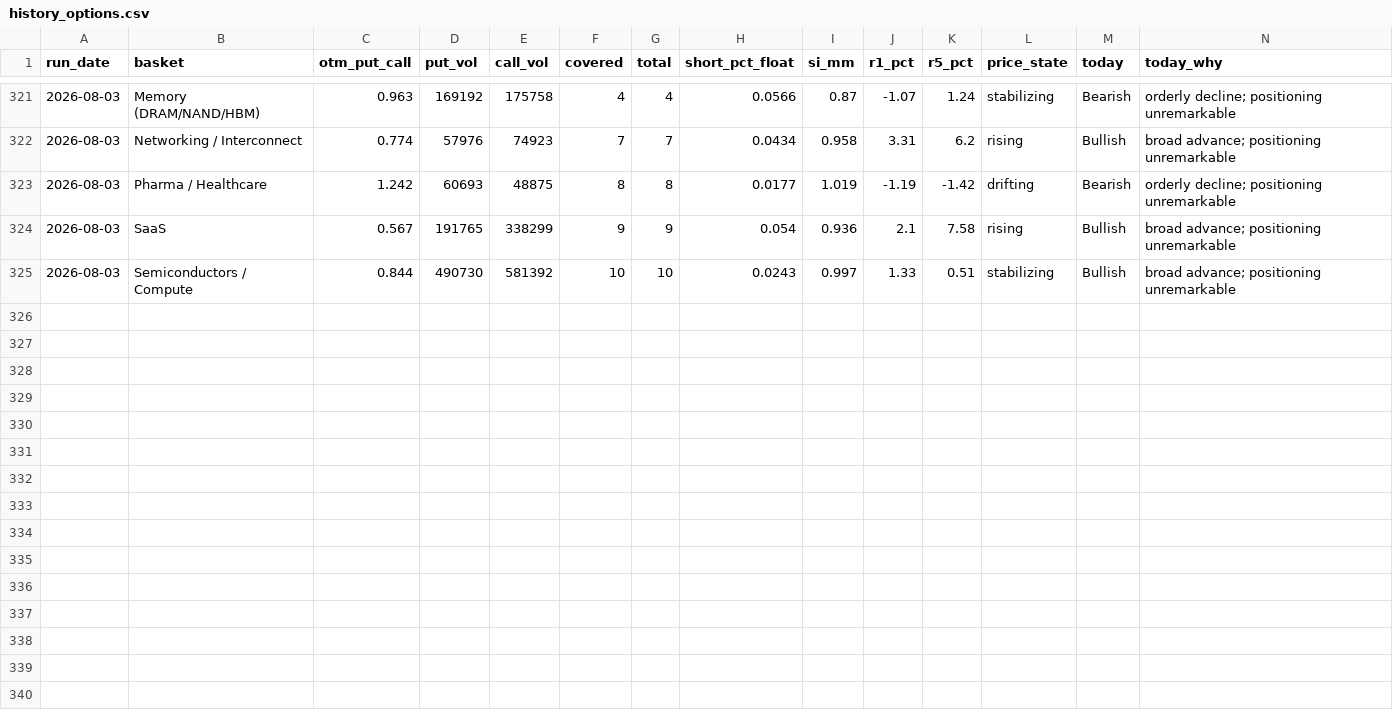
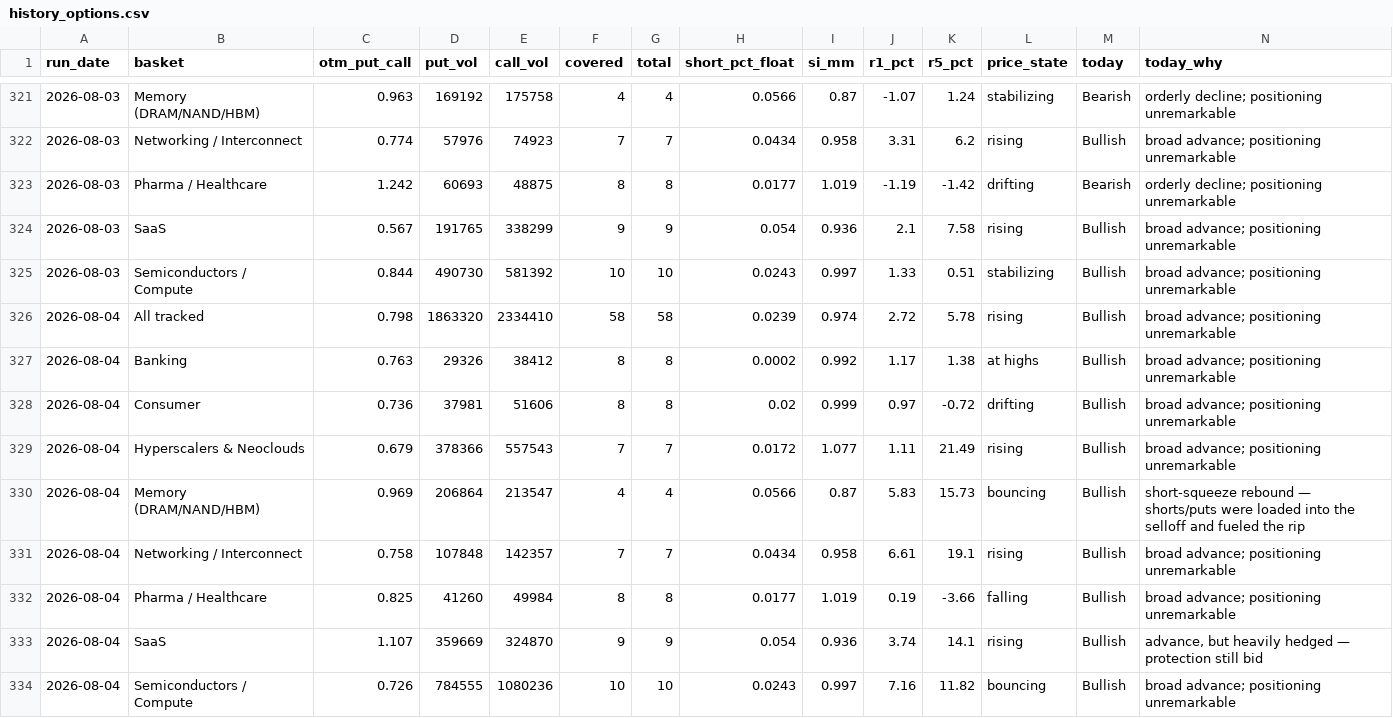
Before and after one commit to saumikvij-gif/Market-Summary-Bot, a CSV file: history_options.csv, drawn as a sheet; only a part is shown, gaps mark what is left out.

```diff
--- a/history_options.csv
+++ b/history_options.csv
@@ -325 +325,10 @@ run_date,basket,otm_put_call,put_vol,call_vol,covered,total,short_pct_float,si_m
 2026-08-03,Semiconductors / Compute,0.844,490730,581392,10,10,0.0243,0.997,1.33,0.51,stabilizing,Bullish,broad advance; positioning unremarkable
+2026-08-04,All tracked,0.798,1863320,2334410,58,58,0.0239,0.974,2.72,5.78,rising,Bullish,broad advance; positioning unremarkable
+2026-08-04,Banking,0.763,29326,38412,8,8,0.0002,0.992,1.17,1.38,at highs,Bullish,broad advance; positioning unremarkable
+2026-08-04,Consumer,0.736,37981,51606,8,8,0.02,0.999,0.97,-0.72,drifting,Bullish,broad advance; positioning unremarkable
+2026-08-04,Hyperscalers & Neoclouds,0.679,378366,557543,7,7,0.0172,1.077,1.11,21.49,rising,Bullish,broad advance; positioning unremarkable
+2026-08-04,Memory (DRAM/NAND/HBM),0.969,206864,213547,4,4,0.0566,0.87,5.83,15.73,bouncing,Bullish,short-squeeze rebound — shorts/puts were loaded into the selloff and fueled the rip
+2026-08-04,Networking / Interconnect,0.758,107848,142357,7,7,0.0434,0.958,6.61,19.1,rising,Bullish,broad advance; positioning unremarkable
+2026-08-04,Pharma / Healthcare,0.825,41260,49984,8,8,0.0177,1.019,0.19,-3.66,falling,Bullish,broad advance; positioning unremarkable
+2026-08-04,SaaS,1.107,359669,324870,9,9,0.054,0.936,3.74,14.1,rising,Bullish,"advance, but heavily hedged — protection still bid"
+2026-08-04,Semiconductors / Compute,0.726,784555,1080236,10,10,0.0243,0.997,7.16,11.82,bouncing,Bullish,broad advance; positioning unremarkable
```
Also changed, not shown: history_quotes.csv, history_summaries.csv, 3 other files.
